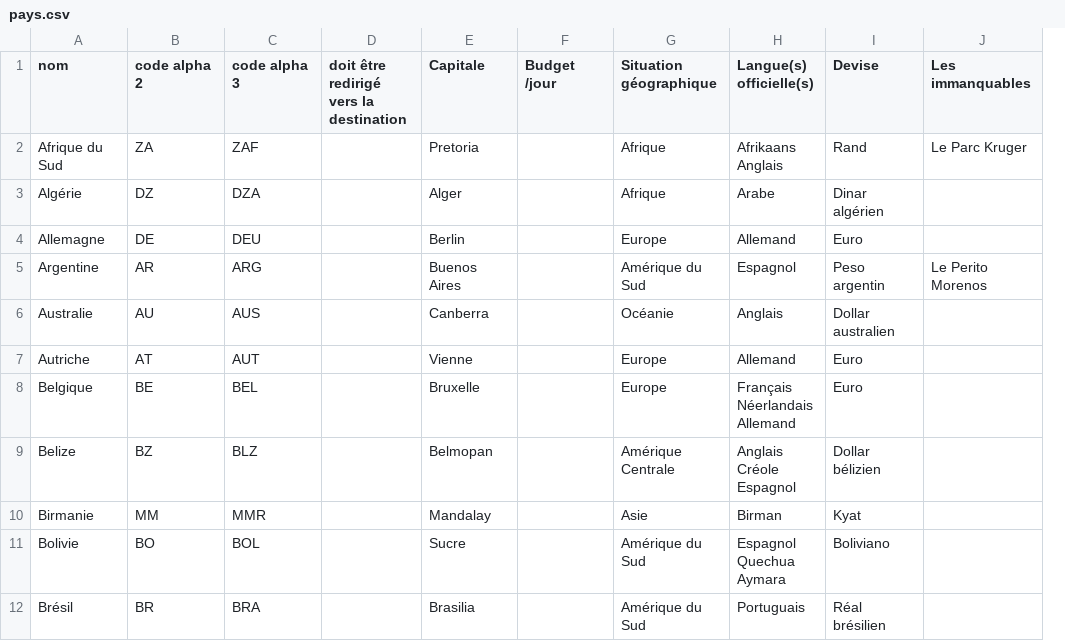
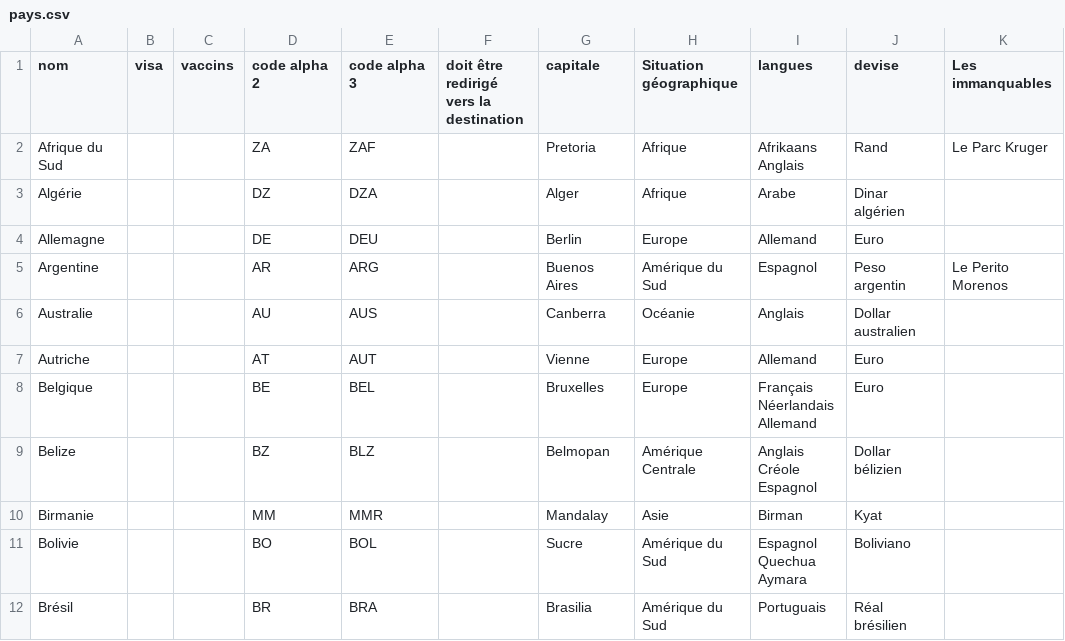
Before and after one commit to guilhemVB/Pegase, a CSV file: web/files/pays.csv, drawn as a sheet; only a part is shown; removed rows and columns are numbered as before the commit, all else as after; the diff names each change by its address in the sheet, - before the commit and + after, or states it on an @@ line.

```diff
--- a/web/files/pays.csv
+++ b/web/files/pays.csv
+column B (visa), empty
+column C (vaccins), empty
-column F (Budget /jour), empty
-G1: Capitale
+G1: capitale
-I1: Langue(s) officielle(s)
+I1: langues
-J1: Devise
+J1: devise
-G8 (capitale): Bruxelle
+G8 (capitale): Bruxelles
```
Also changed, not shown: 6 other files.
